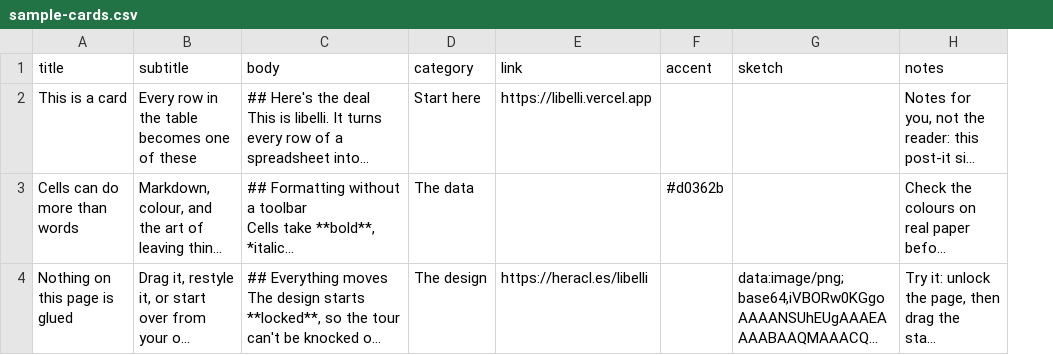
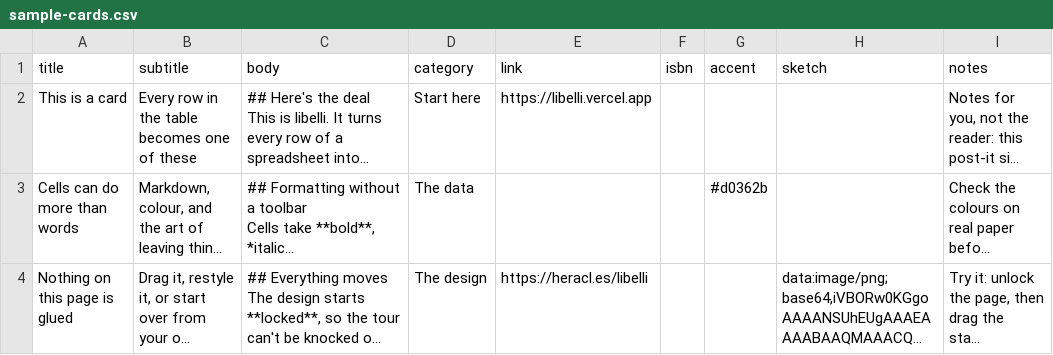
Before and after one commit to Arty2/libelli, a CSV file: src/lib/sample-cards.csv, drawn as a sheet; only a part is shown; long unchanged cells end in …; the diff covers the shown part only; the diff names each change by its address in the sheet, - before the commit and + after, or states it on an @@ line.

```diff
--- a/src/lib/sample-cards.csv
+++ b/src/lib/sample-cards.csv
+column F (isbn), empty
```
Also changed, not shown: 1 edited cell elsewhere in this file, 8 other files.
